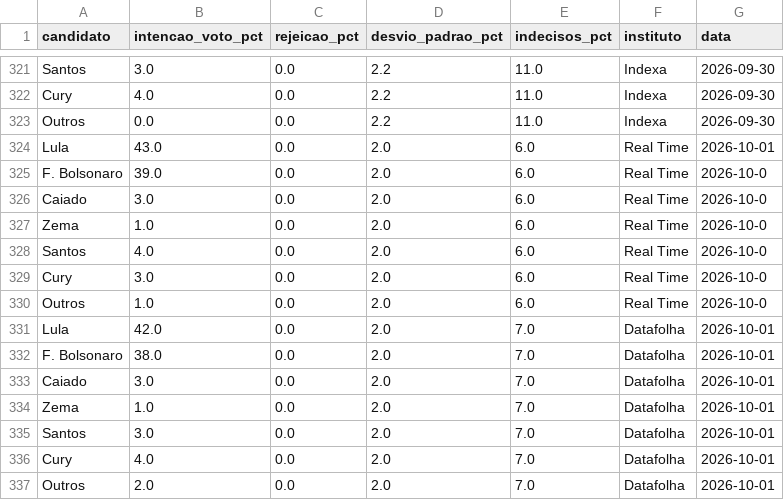
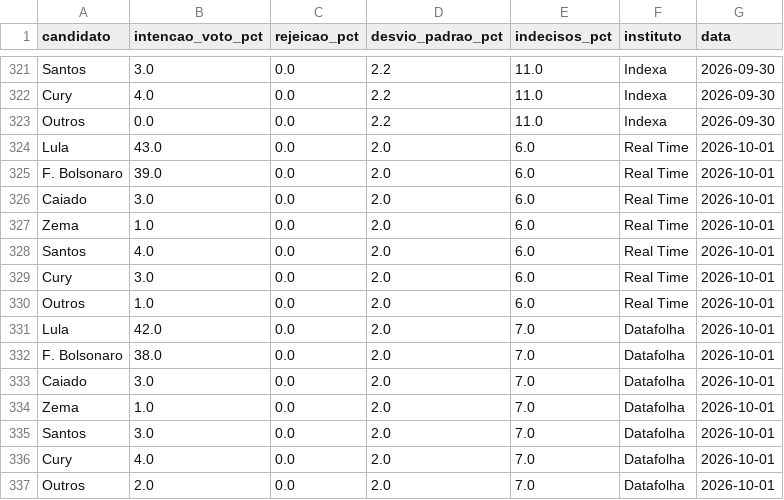
Before and after one commit to gabrielrv13/brazil-election-montecarlo, a CSV file: data/pesquisas.csv, drawn as a sheet; only a part is shown, gaps mark what is left out.

Commit message:
fix: correct typo in Real Time poll dates

```diff
--- a/data/pesquisas.csv
+++ b/data/pesquisas.csv
@@ -324,8 +324,8 @@ Outros,0.0,0.0,2.2,11.0,Indexa,2026-09-30
 Lula,43.0,0.0,2.0,6.0,Real Time,2026-10-01
-F. Bolsonaro,39.0,0.0,2.0,6.0,Real Time,2026-10-0
-Caiado,3.0,0.0,2.0,6.0,Real Time,2026-10-0
-Zema,1.0,0.0,2.0,6.0,Real Time,2026-10-0
-Santos,4.0,0.0,2.0,6.0,Real Time,2026-10-0
-Cury,3.0,0.0,2.0,6.0,Real Time,2026-10-0
-Outros,1.0,0.0,2.0,6.0,Real Time,2026-10-0
+F. Bolsonaro,39.0,0.0,2.0,6.0,Real Time,2026-10-01
+Caiado,3.0,0.0,2.0,6.0,Real Time,2026-10-01
+Zema,1.0,0.0,2.0,6.0,Real Time,2026-10-01
+Santos,4.0,0.0,2.0,6.0,Real Time,2026-10-01
+Cury,3.0,0.0,2.0,6.0,Real Time,2026-10-01
+Outros,1.0,0.0,2.0,6.0,Real Time,2026-10-01
 Lula,42.0,0.0,2.0,7.0,Datafolha,2026-10-01
```
